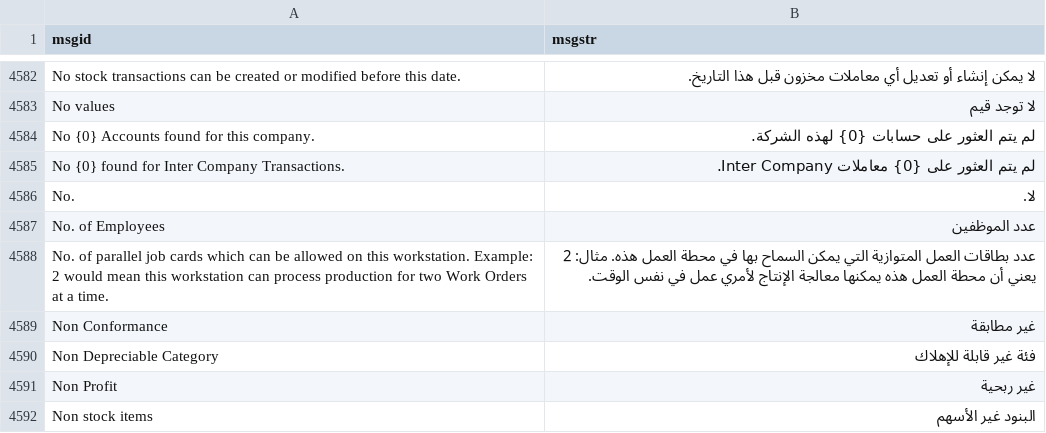
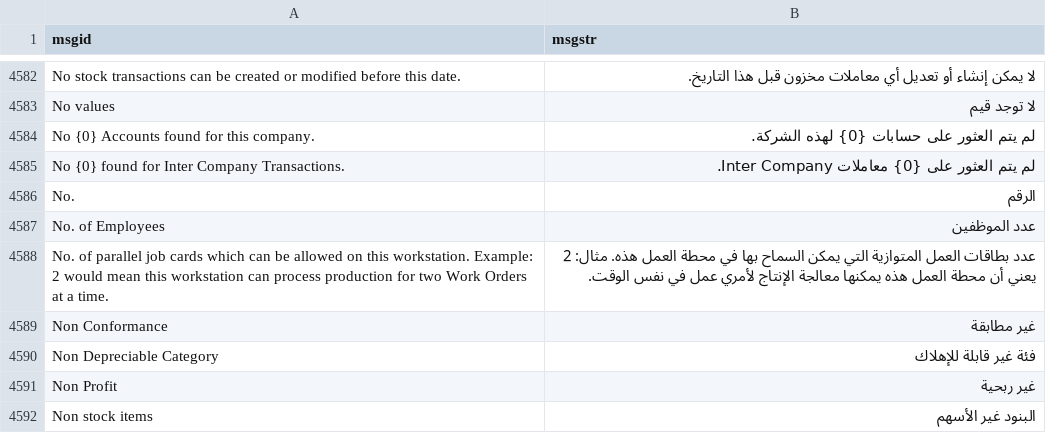
Before and after one commit to mohanad-najeeb/erpnext-arabic-translation, a CSV file: arabic_translations/locale/other-apps/v15/erpnext/erpnext/translations/ar.csv, drawn as a sheet; only a part is shown, gaps mark what is left out; the diff names each change by its address in the sheet, - before the commit and + after, or states it on an @@ line.

```diff
--- a/arabic_translations/locale/other-apps/v15/erpnext/erpnext/translations/ar.csv
+++ b/arabic_translations/locale/other-apps/v15/erpnext/erpnext/translations/ar.csv
-B4586 (msgstr): لا.
+B4586 (msgstr): الرقم
```
Also changed, not shown: arabic_translations/locale/other-apps/v15/frappe/frappe/translations/ar.csv.
